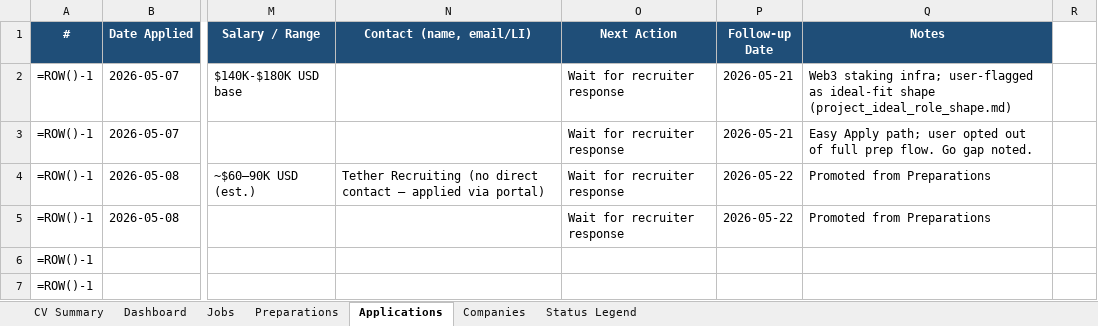
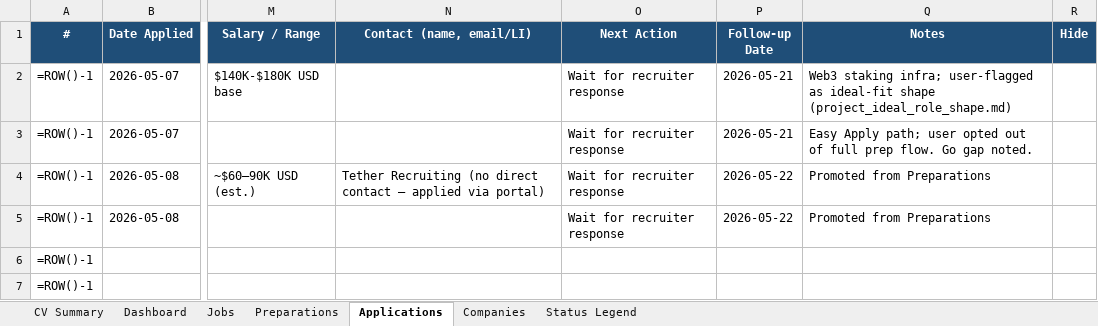
Before and after one commit to aliyanamu/career-ops, an Excel workbook: Job_Hunting_Progress.xlsx, sheet Applications, drawn as a sheet; only a part is shown, gaps mark what is left out; values as stored, in another font and other column widths than the file's, no borders; formulas without a stored value are shown as written; conditional formats not drawn; the diff names each change by its address in the sheet, - before the commit and + after, or states it on an @@ line.

```diff
--- a/Job_Hunting_Progress.xlsx (sheet Applications)
+++ b/Job_Hunting_Progress.xlsx (sheet Applications)
-R1: (empty)
+R1: Hide
-R1 fill: none
+R1 fill: #1F4E78
```
Also changed, not shown: sheet Preparations, 2 other files.
